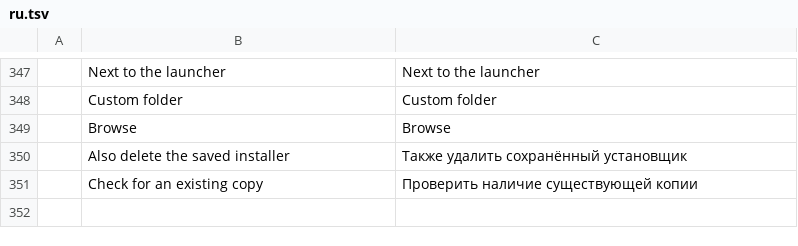
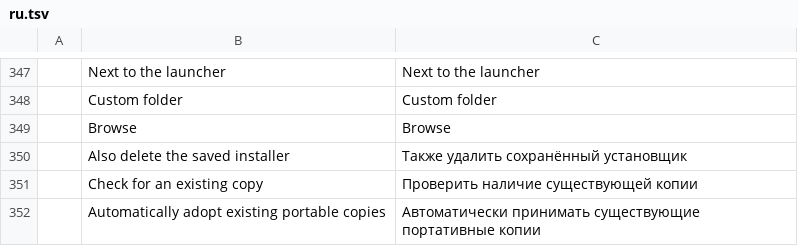
Before and after one commit to PanDuroDev/craft-launcher, a TSV file: crates/ui-egui/src/i18n/ru.tsv, drawn as a sheet; only a part is shown, gaps mark what is left out; the diff names each change by its address in the sheet, - before the commit and + after, or states it on an @@ line.

Commit message:
Adopt orphans automatically once per launch, versions from their CLIs

```diff
--- a/crates/ui-egui/src/i18n/ru.tsv
+++ b/crates/ui-egui/src/i18n/ru.tsv
+row 352:  | Automatically adopt existing portable copies | Автоматически принимать существующие портативные копии
```
Also changed, not shown: crates/ui-egui/src/i18n/es.tsv, crates/ui-egui/src/i18n/fr.tsv, 16 other files.
